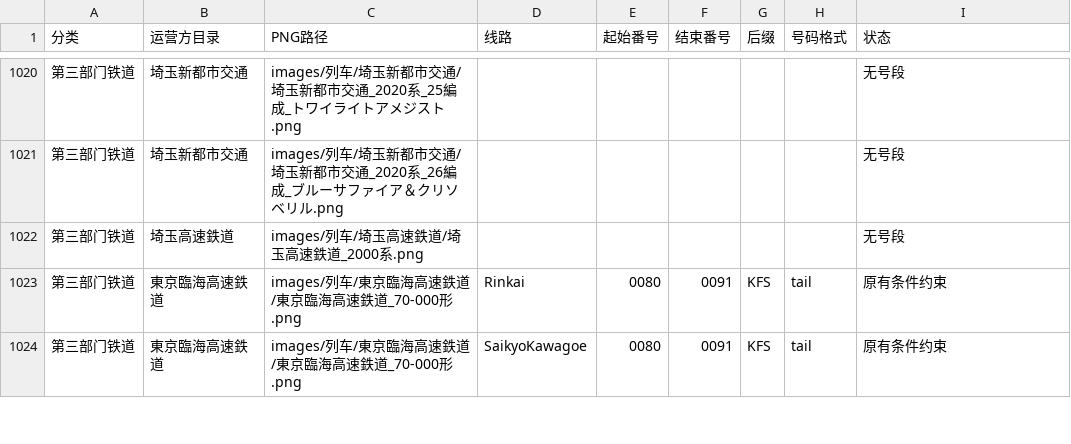
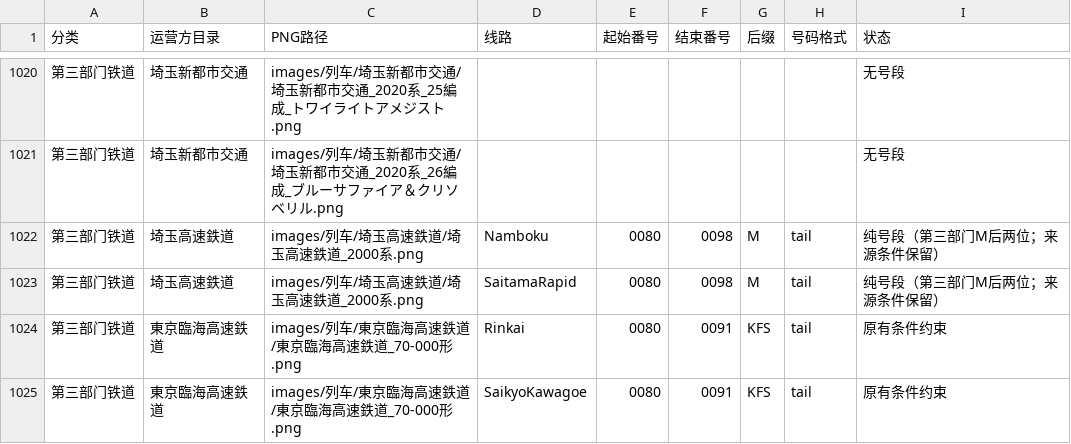
Before and after one commit to biubiu52011/pixel-tetsudo, a CSV file: data/audits/png-first-number-band-inventory-20261117.csv, drawn as a sheet; only a part is shown, gaps mark what is left out; the diff names each change by its address in the sheet, - before the commit and + after, or states it on an @@ line.

Commit message:
audit: sync SaitamaRapid 2000 M-tail reference bands and test

```diff
--- a/data/audits/png-first-number-band-inventory-20261117.csv
+++ b/data/audits/png-first-number-band-inventory-20261117.csv
-D1022 (线路): (empty)
+D1022 (线路): Namboku
-E1022 (起始番号): (empty)
+E1022 (起始番号): 0080
-F1022 (结束番号): (empty)
+F1022 (结束番号): 0098
-G1022 (后缀): (empty)
+G1022 (后缀): M
-H1022 (号码格式): (empty)
+H1022 (号码格式): tail
-I1022 (状态): 无号段
+I1022 (状态): 纯号段（第三部门M后两位；来源条件保留）
+row 1023: 第三部门铁道 | 埼玉高速鉄道 | images/列车/埼玉高速鉄道/埼玉高速鉄道_2000系.png | SaitamaRapid | 0080 | 0098 | M | tail | 纯号段（第三部门M后两位；来源条件保留）
```
Also changed, not shown: 2 other files.
